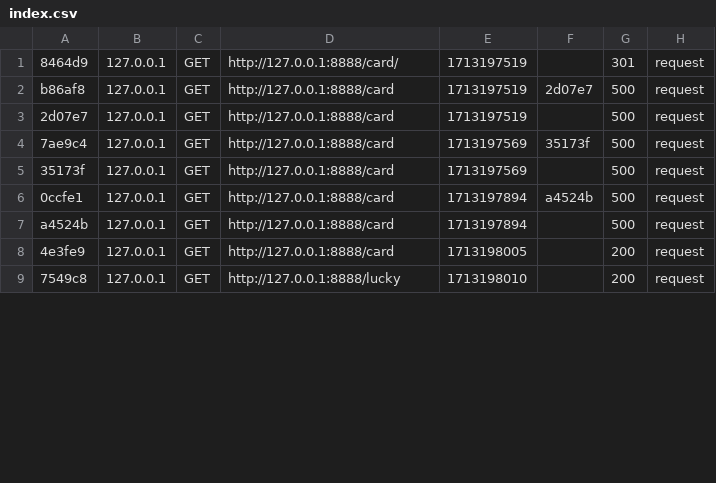
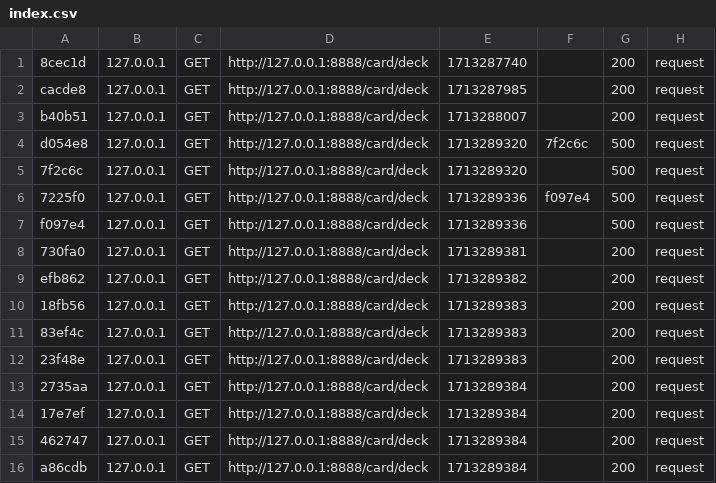
Before and after one commit to adat23/mvc, a CSV file: var/cache/dev/profiler/index.csv, drawn as a sheet; only a part is shown; the diff covers the shown part only.

Commit message:
Deck startat

```diff
--- a/var/cache/dev/profiler/index.csv
+++ b/var/cache/dev/profiler/index.csv
@@ -1,9 +1,16 @@
-8464d9,127.0.0.1,GET,http://127.0.0.1:8888/card/,1713197519,,301,request
-b86af8,127.0.0.1,GET,http://127.0.0.1:8888/card,1713197519,2d07e7,500,request
-2d07e7,127.0.0.1,GET,http://127.0.0.1:8888/card,1713197519,,500,request
-7ae9c4,127.0.0.1,GET,http://127.0.0.1:8888/card,1713197569,35173f,500,request
-35173f,127.0.0.1,GET,http://127.0.0.1:8888/card,1713197569,,500,request
-0ccfe1,127.0.0.1,GET,http://127.0.0.1:8888/card,1713197894,a4524b,500,request
-a4524b,127.0.0.1,GET,http://127.0.0.1:8888/card,1713197894,,500,request
-4e3fe9,127.0.0.1,GET,http://127.0.0.1:8888/card,1713198005,,200,request
-7549c8,127.0.0.1,GET,http://127.0.0.1:8888/lucky,1713198010,,200,request
+8cec1d,127.0.0.1,GET,http://127.0.0.1:8888/card/deck,1713287740,,200,request
+cacde8,127.0.0.1,GET,http://127.0.0.1:8888/card/deck,1713287985,,200,request
+b40b51,127.0.0.1,GET,http://127.0.0.1:8888/card/deck,1713288007,,200,request
+d054e8,127.0.0.1,GET,http://127.0.0.1:8888/card/deck,1713289320,7f2c6c,500,request
+7f2c6c,127.0.0.1,GET,http://127.0.0.1:8888/card/deck,1713289320,,500,request
+7225f0,127.0.0.1,GET,http://127.0.0.1:8888/card/deck,1713289336,f097e4,500,request
+f097e4,127.0.0.1,GET,http://127.0.0.1:8888/card/deck,1713289336,,500,request
+730fa0,127.0.0.1,GET,http://127.0.0.1:8888/card/deck,1713289381,,200,request
+efb862,127.0.0.1,GET,http://127.0.0.1:8888/card/deck,1713289382,,200,request
+18fb56,127.0.0.1,GET,http://127.0.0.1:8888/card/deck,1713289383,,200,request
+83ef4c,127.0.0.1,GET,http://127.0.0.1:8888/card/deck,1713289383,,200,request
+23f48e,127.0.0.1,GET,http://127.0.0.1:8888/card/deck,1713289383,,200,request
+2735aa,127.0.0.1,GET,http://127.0.0.1:8888/card/deck,1713289384,,200,request
+17e7ef,127.0.0.1,GET,http://127.0.0.1:8888/card/deck,1713289384,,200,request
+462747,127.0.0.1,GET,http://127.0.0.1:8888/card/deck,1713289384,,200,request
+a86cdb,127.0.0.1,GET,http://127.0.0.1:8888/card/deck,1713289384,,200,request
```
Also changed, not shown: 6 added rows and 3 edited cells elsewhere in this file, 14 other files.
